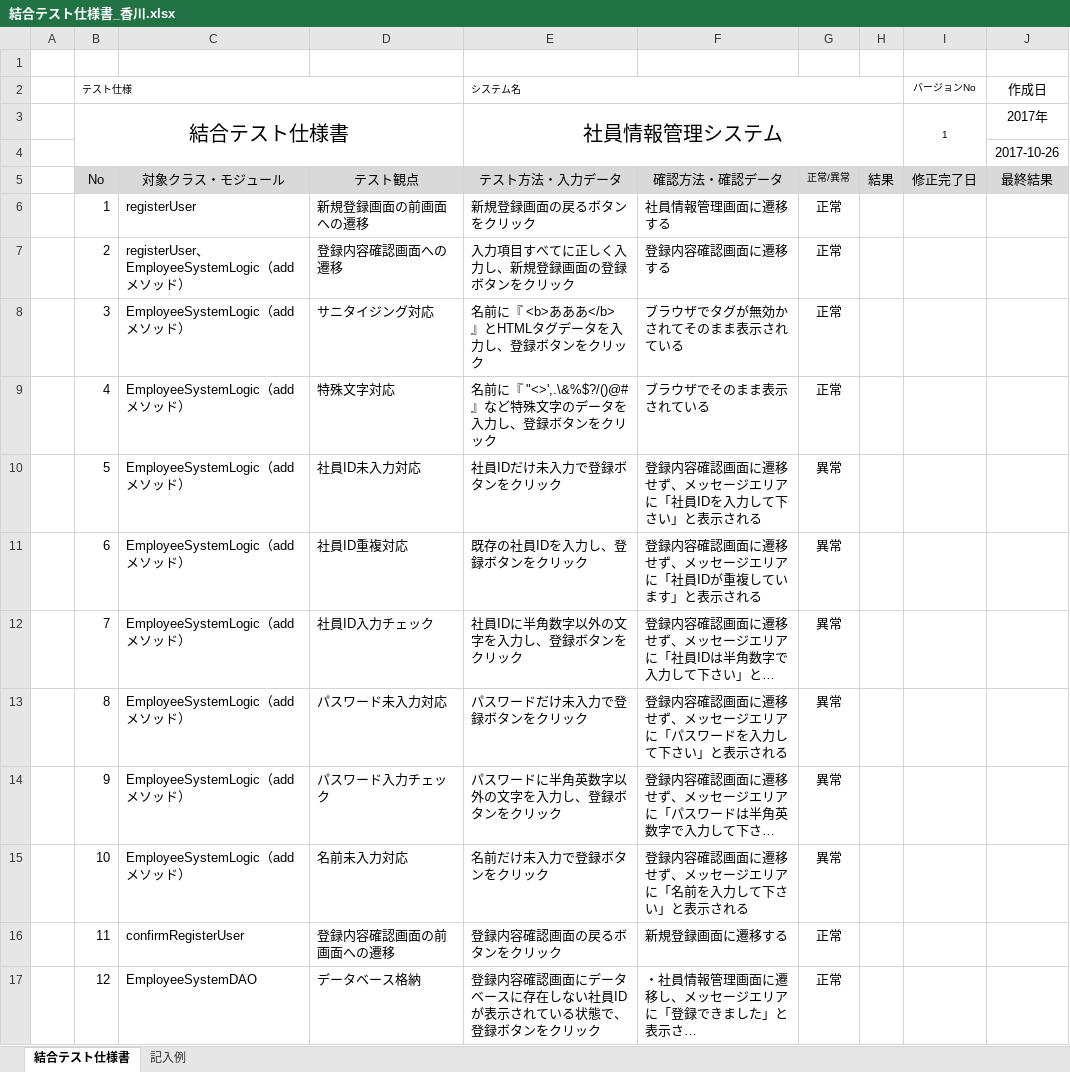
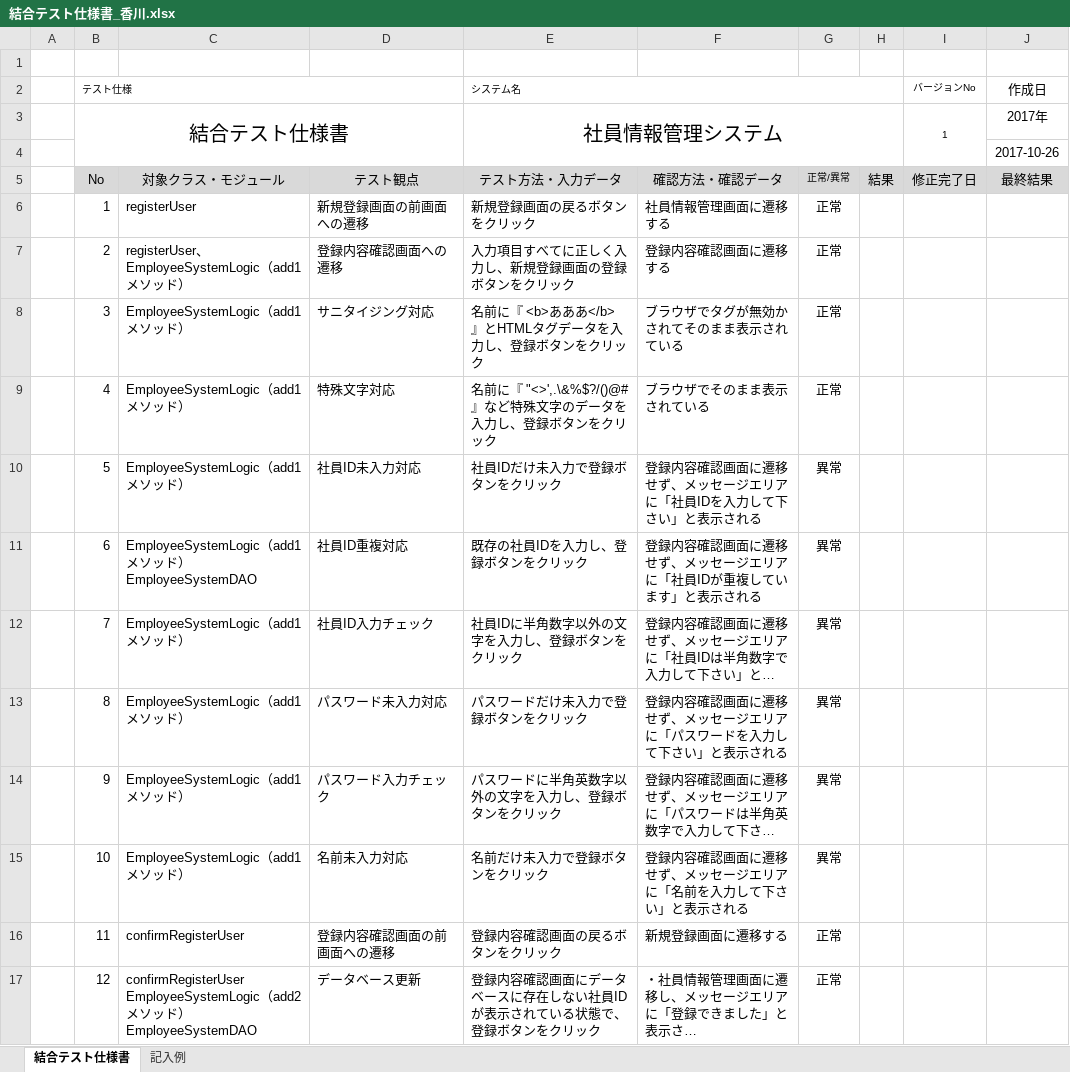
Before and after one commit to java201710/java, an Excel workbook: 総合演習資料/4.テスト仕様/結合テスト仕様書_香川.xlsx, sheet 結合テスト仕様書, drawn as a sheet; only a part is shown; long unchanged cells end in …; values as stored, in another font and other column widths than the file's, no borders; ↵ is a line break in a cell; the diff covers the shown part only; the diff names each change by its address in the sheet, - before the commit and + after, or states it on an @@ line.

```diff
--- a/総合演習資料/4.テスト仕様/結合テスト仕様書_香川.xlsx (sheet 結合テスト仕様書)
+++ b/総合演習資料/4.テスト仕様/結合テスト仕様書_香川.xlsx (sheet 結合テスト仕様書)
-C7: registerUser、 ↵ EmployeeSystemLogic（addメソッド）
+C7: registerUser、 ↵ EmployeeSystemLogic（add1メソッド）
-C8:C10: EmployeeSystemLogic（addメソッド）
+C8:C10: EmployeeSystemLogic（add1メソッド）
-C11: EmployeeSystemLogic（addメソッド）
+C11: EmployeeSystemLogic（add1メソッド） ↵ EmployeeSystemDAO
-C12:C15: EmployeeSystemLogic（addメソッド）
+C12:C15: EmployeeSystemLogic（add1メソッド）
-C17: EmployeeSystemDAO
+C17: confirmRegisterUser ↵ EmployeeSystemLogic（add2メソッド） ↵ EmployeeSystemDAO
-D17: データベース格納
+D17: データベース更新
```
Also changed, not shown: 114 edited cells elsewhere in this sheet, 2 other files.
